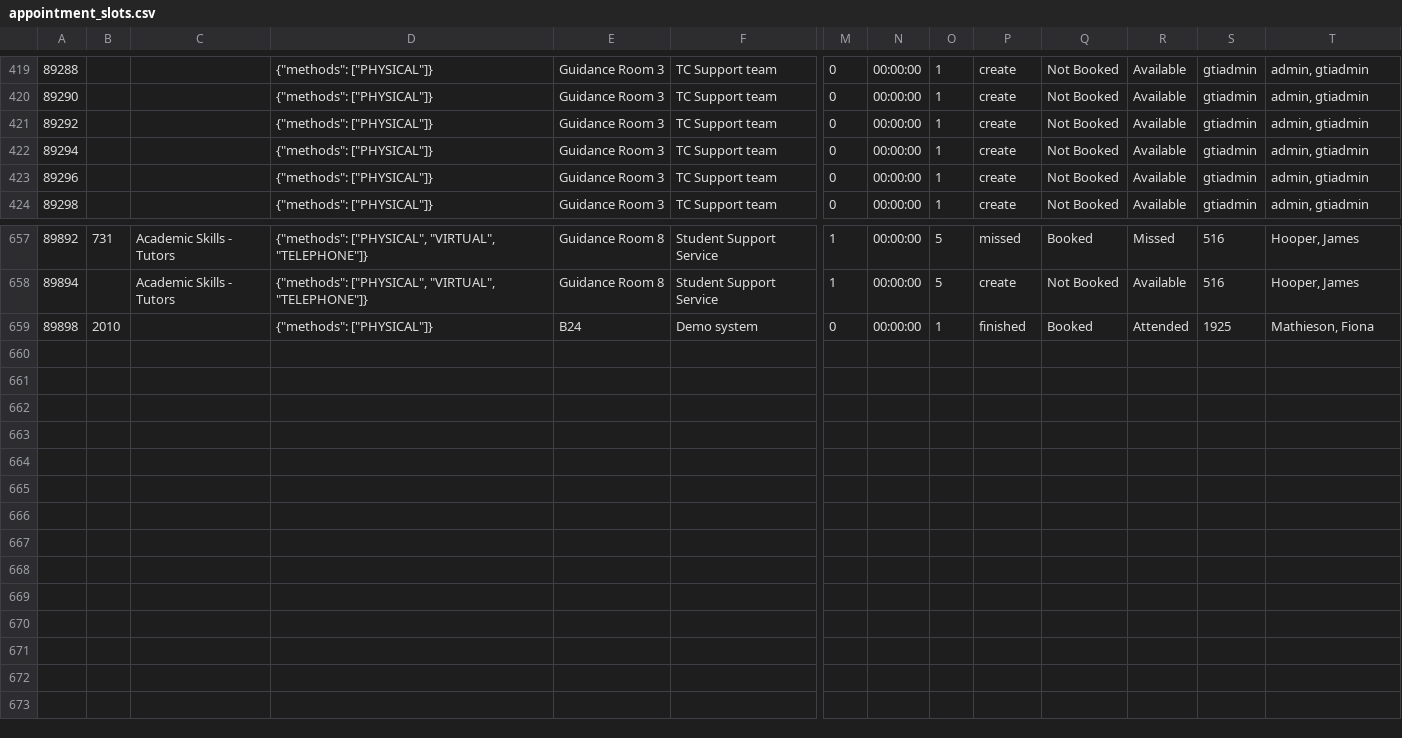
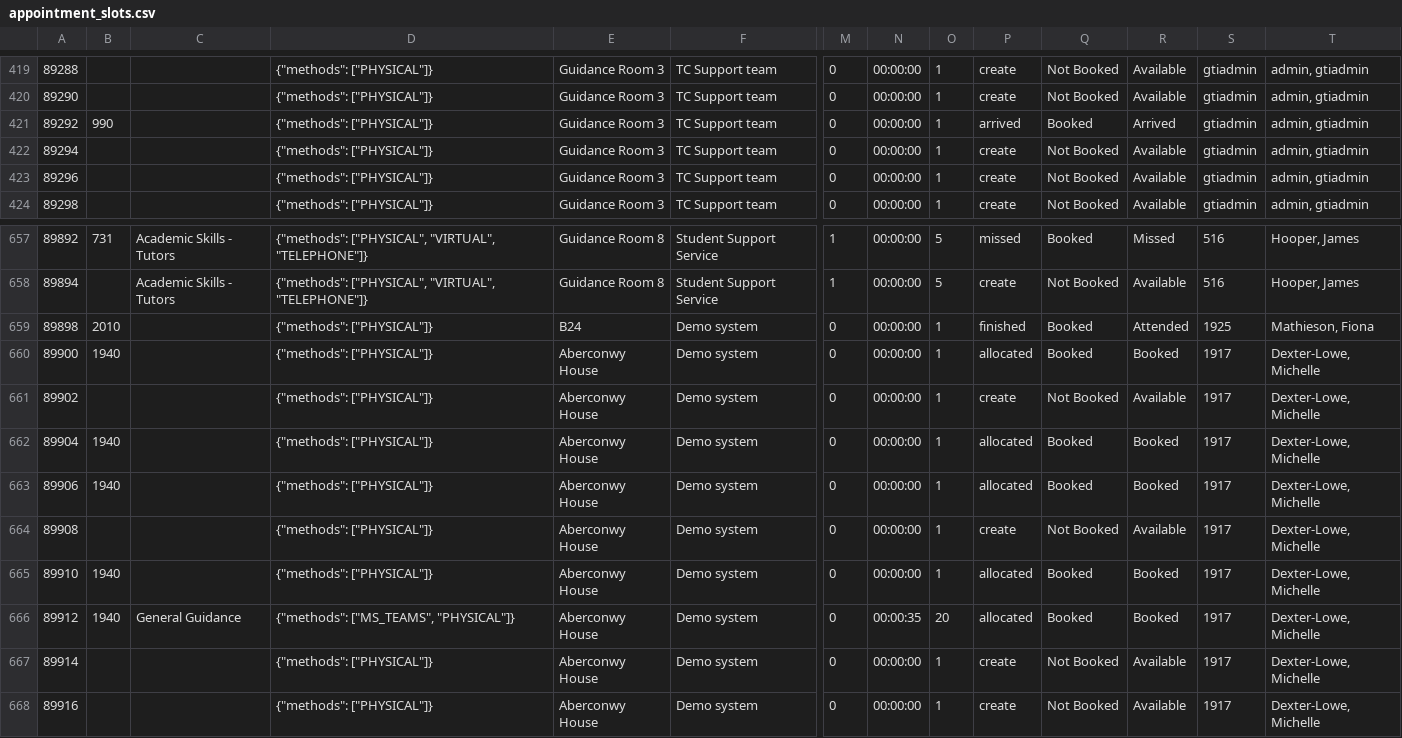
Before and after one commit to falaknaazkhan14/Trial, a CSV file: data/appointment_slots.csv, drawn as a sheet; only a part is shown, gaps mark what is left out; rows hold the shown columns only; the diff names each change by its address in the sheet, - before the commit and + after, or states it on an @@ line.

Commit message:
Update data - 2025-10-27T17:27:53.574695

```diff
--- a/data/appointment_slots.csv
+++ b/data/appointment_slots.csv
-B421: (empty)
+B421: 990
-P421: create
+P421: arrived
-Q421: Not Booked
+Q421: Booked
-R421: Available
+R421: Arrived
+row 660: 89900 | 1940 |  | {"methods": ["PHYSICAL"]} | Aberconwy House | Demo system | 0 | 00:00:00 | 1 | allocated | Booked | Booked | 1917 | Dexter-Lowe, Michelle
+row 661: 89902 |  |  | {"methods": ["PHYSICAL"]} | Aberconwy House | Demo system | 0 | 00:00:00 | 1 | create | Not Booked | Available | 1917 | Dexter-Lowe, Michelle
+row 662: 89904 | 1940 |  | {"methods": ["PHYSICAL"]} | Aberconwy House | Demo system | 0 | 00:00:00 | 1 | allocated | Booked | Booked | 1917 | Dexter-Lowe, Michelle
+row 663: 89906 | 1940 |  | {"methods": ["PHYSICAL"]} | Aberconwy House | Demo system | 0 | 00:00:00 | 1 | allocated | Booked | Booked | 1917 | Dexter-Lowe, Michelle
+row 664: 89908 |  |  | {"methods": ["PHYSICAL"]} | Aberconwy House | Demo system | 0 | 00:00:00 | 1 | create | Not Booked | Available | 1917 | Dexter-Lowe, Michelle
+row 665: 89910 | 1940 |  | {"methods": ["PHYSICAL"]} | Aberconwy House | Demo system | 0 | 00:00:00 | 1 | allocated | Booked | Booked | 1917 | Dexter-Lowe, Michelle
+row 666: 89912 | 1940 | General Guidance | {"methods": ["MS_TEAMS", "PHYSICAL"]} | Aberconwy House | Demo system | 0 | 00:00:35 | 20 | allocated | Booked | Booked | 1917 | Dexter-Lowe, Michelle
+row 667: 89914 |  |  | {"methods": ["PHYSICAL"]} | Aberconwy House | Demo system | 0 | 00:00:00 | 1 | create | Not Booked | Available | 1917 | Dexter-Lowe, Michelle
+row 668: 89916 |  |  | {"methods": ["PHYSICAL"]} | Aberconwy House | Demo system | 0 | 00:00:00 | 1 | create | Not Booked | Available | 1917 | Dexter-Lowe, Michelle
```
Also changed, not shown: data/appointment_bookings.csv, data/students.csv, 3 other files.
